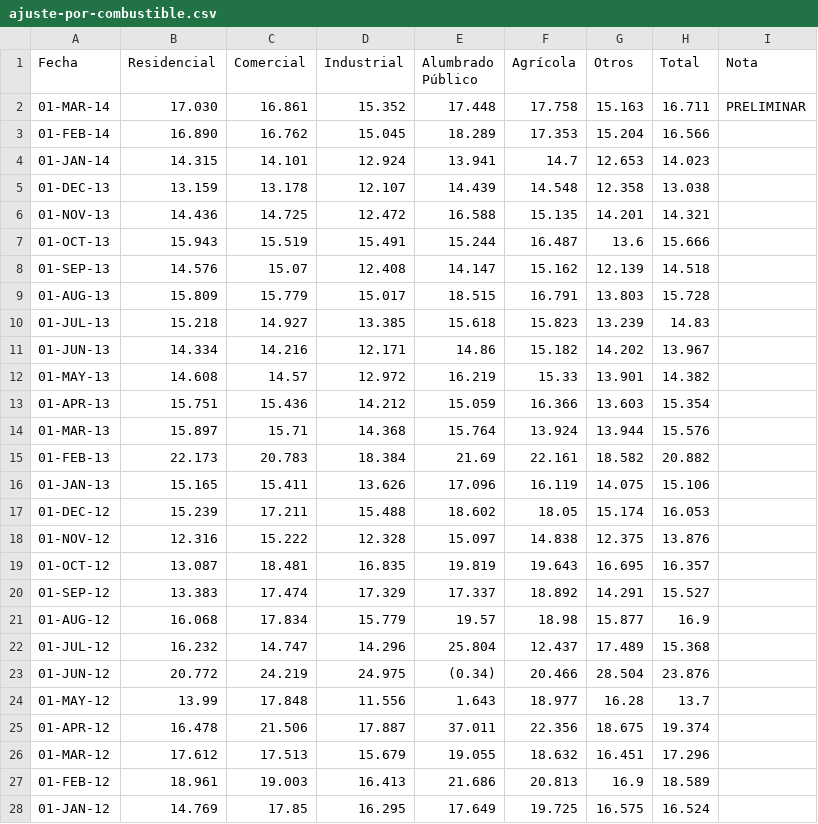
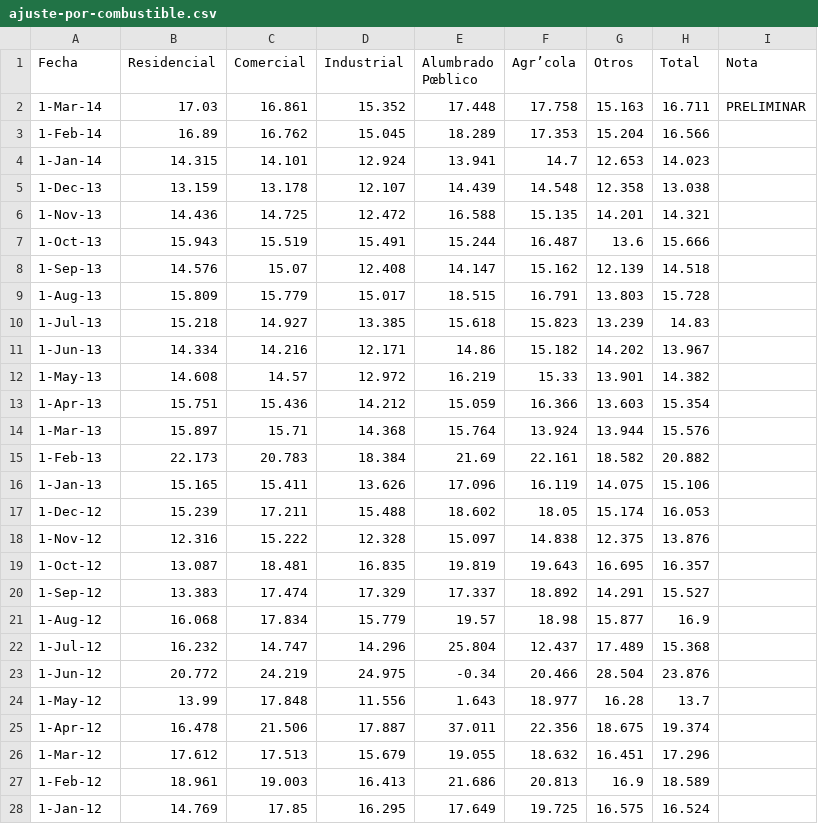
Before and after one commit to Sparragus/Processing-Sketchbook, a CSV file: tech-summit/step 1/build/data/ajuste-por-combustible.csv, drawn as a sheet; only a part is shown; the diff covers the shown part only.

Commit message:
Plots data and inflation-ajusted data

```diff
--- a/tech-summit/step 1/build/data/ajuste-por-combustible.csv
+++ b/tech-summit/step 1/build/data/ajuste-por-combustible.csv
@@ -1,28 +1,28 @@
-"Fecha","Residencial","Comercial","Industrial","Alumbrado Público","Agrícola","Otros","Total","Nota"
-"01-MAR-14","17.030","16.861","15.352","17.448","17.758","15.163","16.711","PRELIMINAR"
-"01-FEB-14","16.890","16.762","15.045","18.289","17.353","15.204","16.566",""
-"01-JAN-14","14.315","14.101","12.924","13.941","14.7","12.653","14.023",""
-"01-DEC-13","13.159","13.178","12.107","14.439","14.548","12.358","13.038",""
-"01-NOV-13","14.436","14.725","12.472","16.588","15.135","14.201","14.321",""
-"01-OCT-13","15.943","15.519","15.491","15.244","16.487","13.6","15.666",""
-"01-SEP-13","14.576","15.07","12.408","14.147","15.162","12.139","14.518",""
-"01-AUG-13","15.809","15.779","15.017","18.515","16.791","13.803","15.728",""
-"01-JUL-13","15.218","14.927","13.385","15.618","15.823","13.239","14.83",""
-"01-JUN-13","14.334","14.216","12.171","14.86","15.182","14.202","13.967",""
-"01-MAY-13","14.608","14.57","12.972","16.219","15.33","13.901","14.382",""
-"01-APR-13","15.751","15.436","14.212","15.059","16.366","13.603","15.354",""
-"01-MAR-13","15.897","15.71","14.368","15.764","13.924","13.944","15.576",""
-"01-FEB-13","22.173","20.783","18.384","21.69","22.161","18.582","20.882",""
-"01-JAN-13","15.165","15.411","13.626","17.096","16.119","14.075","15.106",""
-"01-DEC-12","15.239","17.211","15.488","18.602","18.05","15.174","16.053",""
-"01-NOV-12","12.316","15.222","12.328","15.097","14.838","12.375","13.876",""
-"01-OCT-12","13.087","18.481","16.835","19.819","19.643","16.695","16.357",""
-"01-SEP-12","13.383","17.474","17.329","17.337","18.892","14.291","15.527",""
-"01-AUG-12","16.068","17.834","15.779","19.57","18.98","15.877","16.9",""
-"01-JUL-12","16.232","14.747","14.296","25.804","12.437","17.489","15.368",""
-"01-JUN-12","20.772","24.219","24.975","(0.34)","20.466","28.504","23.876",""
-"01-MAY-12","13.99","17.848","11.556","1.643","18.977","16.28","13.7",""
-"01-APR-12","16.478","21.506","17.887","37.011","22.356","18.675","19.374",""
-"01-MAR-12","17.612","17.513","15.679","19.055","18.632","16.451","17.296",""
-"01-FEB-12","18.961","19.003","16.413","21.686","20.813","16.9","18.589",""
-"01-JAN-12","14.769","17.85","16.295","17.649","19.725","16.575","16.524",""
+Fecha,Residencial,Comercial,Industrial,Alumbrado Pœblico,Agr’cola,Otros,Total,Nota
+1-Mar-14,17.03,16.861,15.352,17.448,17.758,15.163,16.711,PRELIMINAR
+1-Feb-14,16.89,16.762,15.045,18.289,17.353,15.204,16.566,
+1-Jan-14,14.315,14.101,12.924,13.941,14.7,12.653,14.023,
+1-Dec-13,13.159,13.178,12.107,14.439,14.548,12.358,13.038,
+1-Nov-13,14.436,14.725,12.472,16.588,15.135,14.201,14.321,
+1-Oct-13,15.943,15.519,15.491,15.244,16.487,13.6,15.666,
+1-Sep-13,14.576,15.07,12.408,14.147,15.162,12.139,14.518,
+1-Aug-13,15.809,15.779,15.017,18.515,16.791,13.803,15.728,
+1-Jul-13,15.218,14.927,13.385,15.618,15.823,13.239,14.83,
+1-Jun-13,14.334,14.216,12.171,14.86,15.182,14.202,13.967,
+1-May-13,14.608,14.57,12.972,16.219,15.33,13.901,14.382,
+1-Apr-13,15.751,15.436,14.212,15.059,16.366,13.603,15.354,
+1-Mar-13,15.897,15.71,14.368,15.764,13.924,13.944,15.576,
+1-Feb-13,22.173,20.783,18.384,21.69,22.161,18.582,20.882,
+1-Jan-13,15.165,15.411,13.626,17.096,16.119,14.075,15.106,
+1-Dec-12,15.239,17.211,15.488,18.602,18.05,15.174,16.053,
+1-Nov-12,12.316,15.222,12.328,15.097,14.838,12.375,13.876,
+1-Oct-12,13.087,18.481,16.835,19.819,19.643,16.695,16.357,
+1-Sep-12,13.383,17.474,17.329,17.337,18.892,14.291,15.527,
+1-Aug-12,16.068,17.834,15.779,19.57,18.98,15.877,16.9,
+1-Jul-12,16.232,14.747,14.296,25.804,12.437,17.489,15.368,
+1-Jun-12,20.772,24.219,24.975,-0.34,20.466,28.504,23.876,
+1-May-12,13.99,17.848,11.556,1.643,18.977,16.28,13.7,
+1-Apr-12,16.478,21.506,17.887,37.011,22.356,18.675,19.374,
+1-Mar-12,17.612,17.513,15.679,19.055,18.632,16.451,17.296,
+1-Feb-12,18.961,19.003,16.413,21.686,20.813,16.9,18.589,
+1-Jan-12,14.769,17.85,16.295,17.649,19.725,16.575,16.524,
```
Also changed, not shown: 155 edited cells elsewhere in this file, 4 other files.
